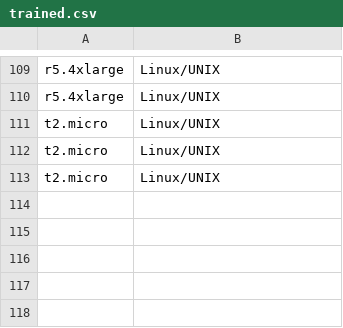
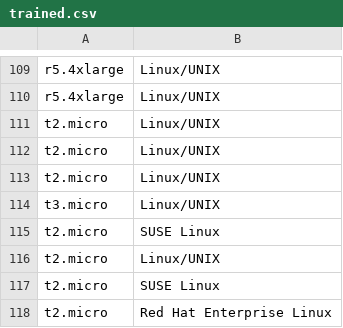
Before and after one commit to wald3r/automatic_migration, a CSV file: backend/trained.csv, drawn as a sheet; only a part is shown, gaps mark what is left out; the diff names each change by its address in the sheet, - before the commit and + after, or states it on an @@ line.

```diff
--- a/backend/trained.csv
+++ b/backend/trained.csv
+row 114: t3.micro | Linux/UNIX
+row 115: t2.micro | SUSE Linux
+row 116: t2.micro | Linux/UNIX
+row 117: t2.micro | SUSE Linux
+row 118: t2.micro | Red Hat Enterprise Linux
```
Also changed, not shown: backend/spot_pricing/collection_history.csv, 14 other files.
